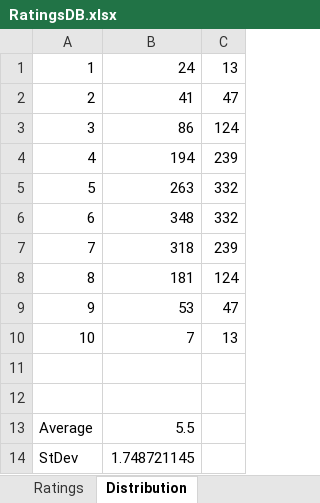
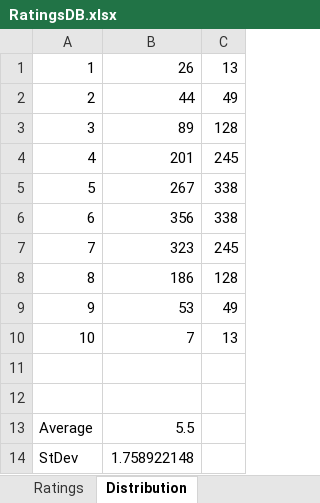
Before and after one commit to jasonnovack/Beer_Ratings, an Excel workbook: RatingsDB.xlsx, sheet Distribution, drawn as a sheet; values as stored, in another font and other column widths than the file's, no borders; charts and pictures not drawn; the diff names each change by its address in the sheet, - before the commit and + after, or states it on an @@ line.

```diff
--- a/RatingsDB.xlsx (sheet Distribution)
+++ b/RatingsDB.xlsx (sheet Distribution)
-B1: 24
+B1: 26
-B2: 41
+B2: 44
-C2: 47
+C2: 49
-B3: 86
+B3: 89
-C3: 124
+C3: 128
-B4: 194
+B4: 201
-C4: 239
+C4: 245
-B5: 263
+B5: 267
-C5:C6: 332
+C5:C6: 338
-B6: 348
+B6: 356
-B7: 318
+B7: 323
-C7: 239
+C7: 245
-B8: 181
+B8: 186
-C8: 124
+C8: 128
-C9: 47
+C9: 49
-B14: 1.748721145
+B14: 1.758922148
```
Also changed, not shown: sheet Ratings, charts or pictures, 1 other file.
